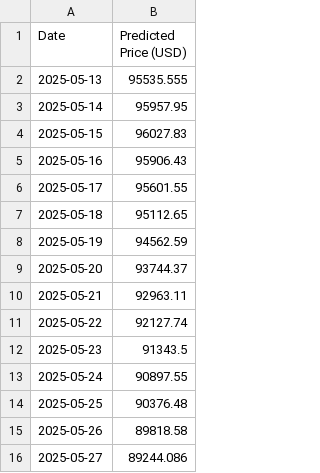
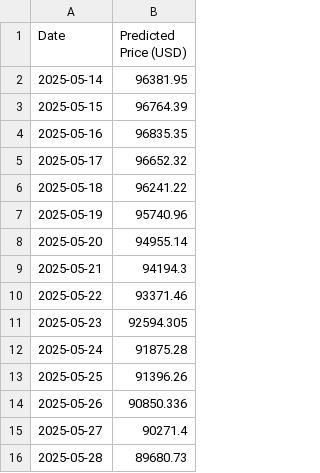
Before and after one commit to Fatihture/Capstone-Crypto-Project, a CSV file: predictions.csv, drawn as a sheet.

```diff
--- a/predictions.csv
+++ b/predictions.csv
@@ -1,16 +1,16 @@
 Date,Predicted Price (USD)
-2025-05-13,95535.555
-2025-05-14,95957.95
-2025-05-15,96027.83
-2025-05-16,95906.43
-2025-05-17,95601.55
-2025-05-18,95112.65
-2025-05-19,94562.59
-2025-05-20,93744.37
-2025-05-21,92963.11
-2025-05-22,92127.74
-2025-05-23,91343.5
-2025-05-24,90897.55
-2025-05-25,90376.48
-2025-05-26,89818.58
-2025-05-27,89244.086
+2025-05-14,96381.95
+2025-05-15,96764.39
+2025-05-16,96835.35
+2025-05-17,96652.32
+2025-05-18,96241.22
+2025-05-19,95740.96
+2025-05-20,94955.14
+2025-05-21,94194.3
+2025-05-22,93371.46
+2025-05-23,92594.305
+2025-05-24,91875.28
+2025-05-25,91396.26
+2025-05-26,90850.336
+2025-05-27,90271.4
+2025-05-28,89680.73
```
Also changed, not shown: 2 other files.
